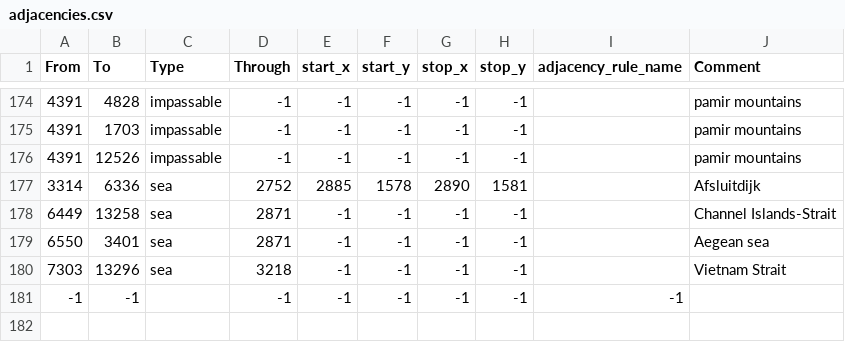
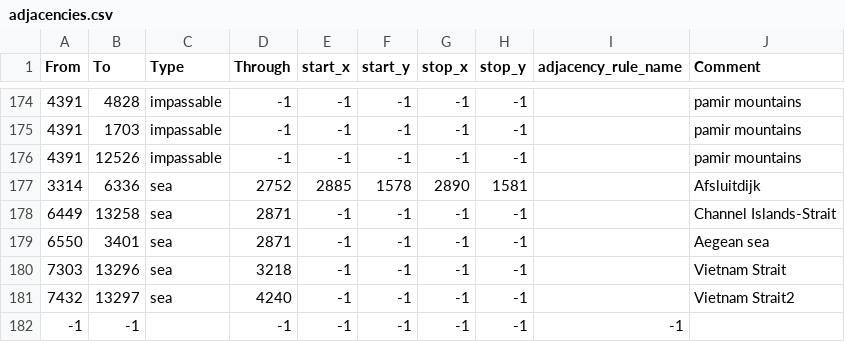
Before and after one commit to Spirit-Of-Defeat-MOD/sodtnw, a CSV file: map/adjacencies.csv, drawn as a sheet; only a part is shown, gaps mark what is left out; the diff names each change by its address in the sheet, - before the commit and + after, or states it on an @@ line.

Commit message:
another vietnamese island

```diff
--- a/map/adjacencies.csv
+++ b/map/adjacencies.csv
+row 181: 7432 | 13297 | sea | 4240 | -1 | -1 | -1 | -1 |  | Vietnam Strait2
```
Also changed, not shown: map/definition.csv, 7 other files.
